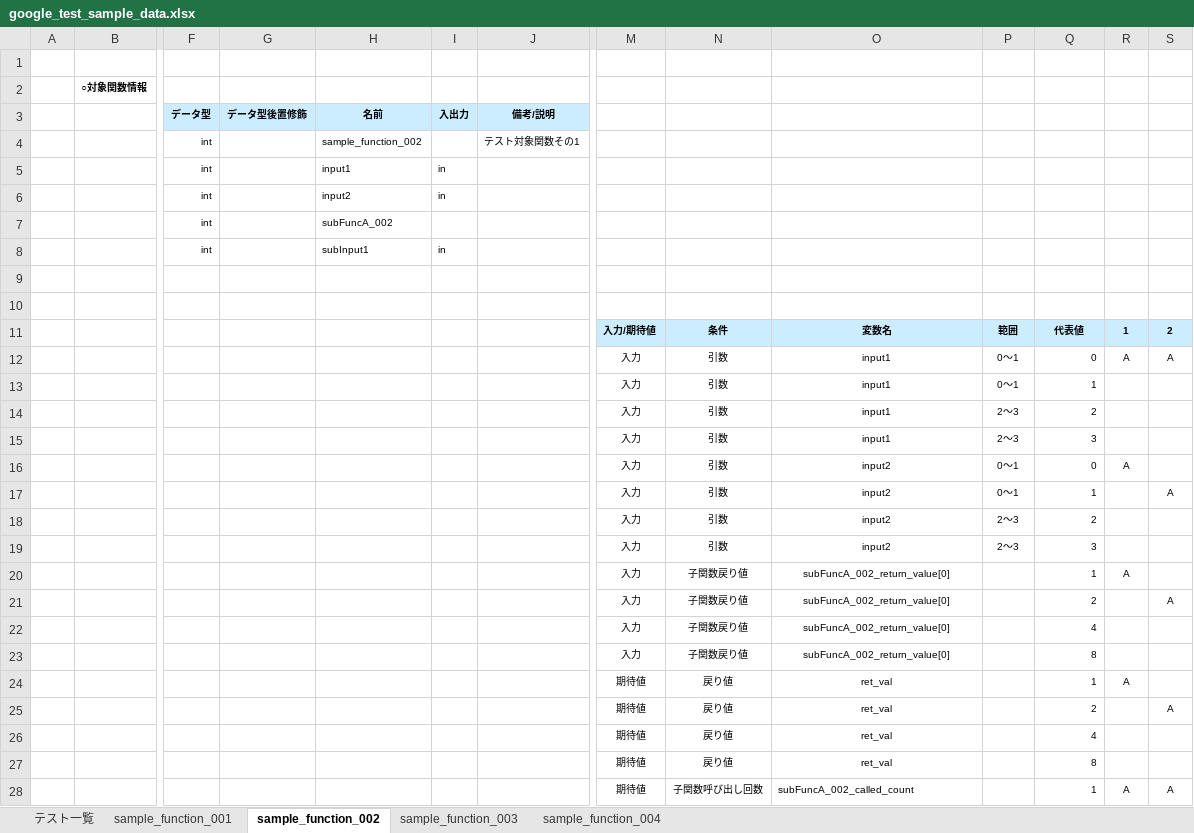
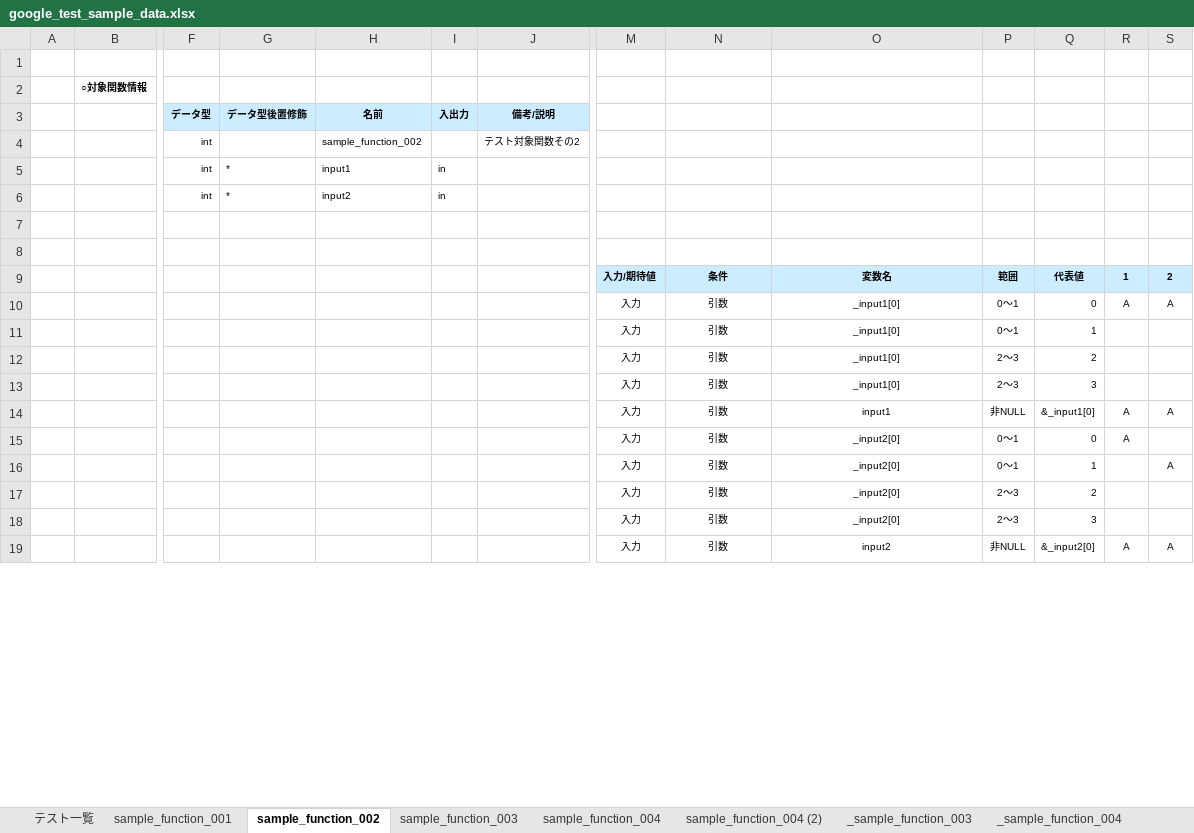
Before and after one commit to CountrySideEngineer/AutoTestPrep, an Excel workbook: doc/sample/test_sample_input/google_test_sample_data.xlsx, sheet sample_function_002, drawn as a sheet; only a part is shown, gaps mark what is left out; values as stored, in another font and other column widths than the file's, no borders; conditional formats not drawn; removed rows and columns are numbered as before the commit, all else as after; rows hold the shown columns only; the diff covers the shown part only; the diff names each change by its address in the sheet, - before the commit and + after, or states it on an @@ line.

Commit message:
Update samples.

```diff
--- a/doc/sample/test_sample_input/google_test_sample_data.xlsx (sheet sample_function_002)
+++ b/doc/sample/test_sample_input/google_test_sample_data.xlsx (sheet sample_function_002)
+sheet tab: sample_function_004 (2)
+sheet tab: _sample_function_003
+sheet tab: _sample_function_004
-J4 (備考/説明): テスト対象関数その1
+J4 (備考/説明): テスト対象関数その2
-G5:G6 (データ型後置修飾): (empty)
+G5:G6 (データ型後置修飾): *
-row 7:  |  | int |  | subFuncA_002
-row 8:  |  | int |  | subInput1 | in
-O10:O13: input1
+O10:O13: _input1[0]
+row 14:  |  |  |  |  |  |  | 入力 | 引数 | input1 | 非NULL | &_input1[0] | A | A
-O15:O18: input2
+O15:O18: _input2[0]
-row 20:  |  |  |  |  |  |  | 入力 | 子関数戻り値 | subFuncA_002_return_value[0] |  | 1 | A
-row 21:  |  |  |  |  |  |  | 入力 | 子関数戻り値 | subFuncA_002_return_value[0] |  | 2 |  | A
-row 22:  |  |  |  |  |  |  | 入力 | 子関数戻り値 | subFuncA_002_return_value[0] |  | 4
-row 23:  |  |  |  |  |  |  | 入力 | 子関数戻り値 | subFuncA_002_return_value[0] |  | 8
-row 24:  |  |  |  |  |  |  | 期待値 | 戻り値 | ret_val |  | 1 | A
-row 25:  |  |  |  |  |  |  | 期待値 | 戻り値 | ret_val |  | 2 |  | A
-row 26:  |  |  |  |  |  |  | 期待値 | 戻り値 | ret_val |  | 4
-row 27:  |  |  |  |  |  |  | 期待値 | 戻り値 | ret_val |  | 8
-M19: 期待値
+M19: 入力
-N19: 子関数呼び出し回数
+N19: 引数
-O19: subFuncA_002_called_count
+O19: input2
-O19 alignment: left
+O19 alignment: center
-P19: (empty)
+P19: 非NULL
-Q19: 1
+Q19: &_input2[0]
```
Also changed, not shown: 4 added rows and 4 removed rows elsewhere in this sheet, sheet sample_function_004, sheet sample_function_003, sheet sample_function_001, 5 other files.
